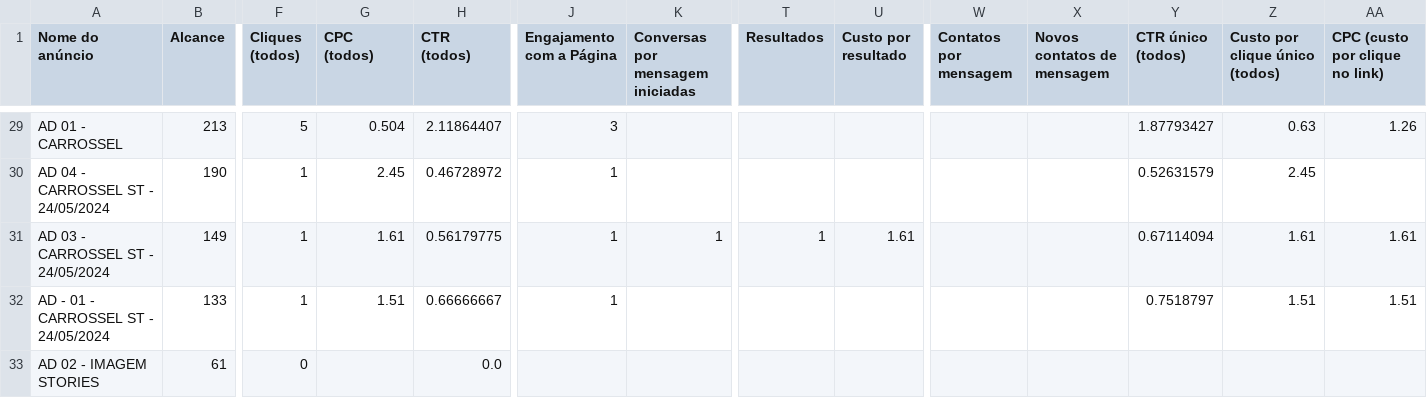
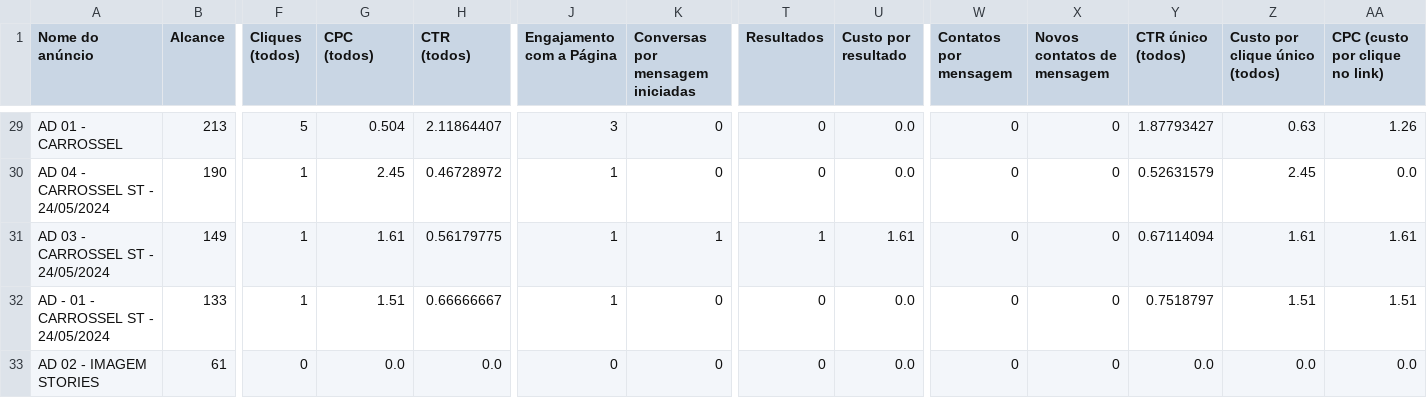
Before and after one commit to claraferreirabatista/analise_de_campanha, a CSV file: Miro Cozinha e Vinho/Janeiro até atualmente/miro_dados_limpos_desde_janeiro.csv, drawn as a sheet; only a part is shown, gaps mark what is left out; the diff covers the shown part only; the diff names each change by its address in the sheet, - before the commit and + after, or states it on an @@ line.

```diff
--- a/Miro Cozinha e Vinho/Janeiro até atualmente/miro_dados_limpos_desde_janeiro.csv
+++ b/Miro Cozinha e Vinho/Janeiro até atualmente/miro_dados_limpos_desde_janeiro.csv
-K29:K30 (Conversas por mensagem iniciadas): (empty)
+K29:K30 (Conversas por mensagem iniciadas): 0
-T29:T30 (Resultados): (empty)
+T29:T30 (Resultados): 0
-U29:U30 (Custo por resultado): (empty)
+U29:U30 (Custo por resultado): 0.0
-W29:W33 (Contatos por mensagem): (empty)
+W29:W33 (Contatos por mensagem): 0
-X29:X33 (Novos contatos de mensagem): (empty)
+X29:X33 (Novos contatos de mensagem): 0
-AA30 (CPC (custo por clique no link)): (empty)
+AA30 (CPC (custo por clique no link)): 0.0
-K32:K33 (Conversas por mensagem iniciadas): (empty)
+K32:K33 (Conversas por mensagem iniciadas): 0
-T32:T33 (Resultados): (empty)
+T32:T33 (Resultados): 0
-U32:U33 (Custo por resultado): (empty)
+U32:U33 (Custo por resultado): 0.0
-G33 (CPC (todos)): (empty)
+G33 (CPC (todos)): 0.0
-J33 (Engajamento com a Página): (empty)
+J33 (Engajamento com a Página): 0
-Y33 (CTR único (todos)): (empty)
+Y33 (CTR único (todos)): 0.0
-Z33 (Custo por clique único (todos)): (empty)
+Z33 (Custo por clique único (todos)): 0.0
-AA33 (CPC (custo por clique no link)): (empty)
+AA33 (CPC (custo por clique no link)): 0.0
```
Also changed, not shown: 71 edited cells elsewhere in this file, Miro Cozinha e Vinho/Ultimos trinta dias/miro_dados_limpos_miro_ultimos_30_dias.csv, 4 other files.
